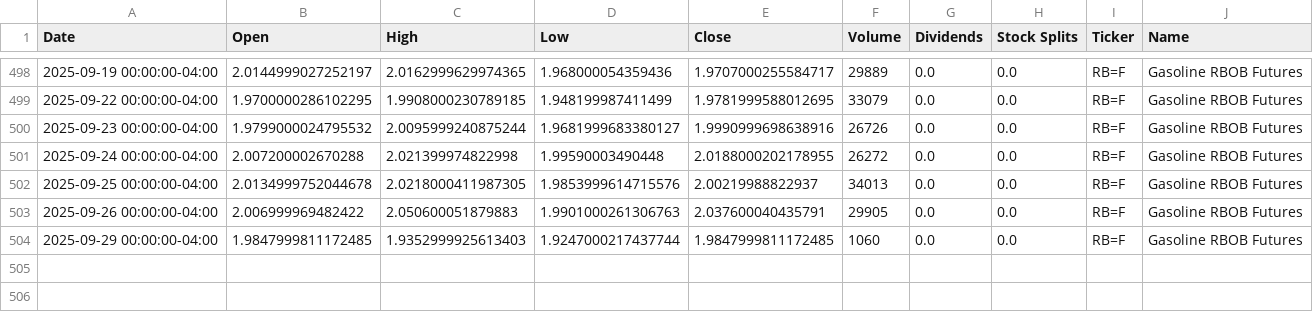
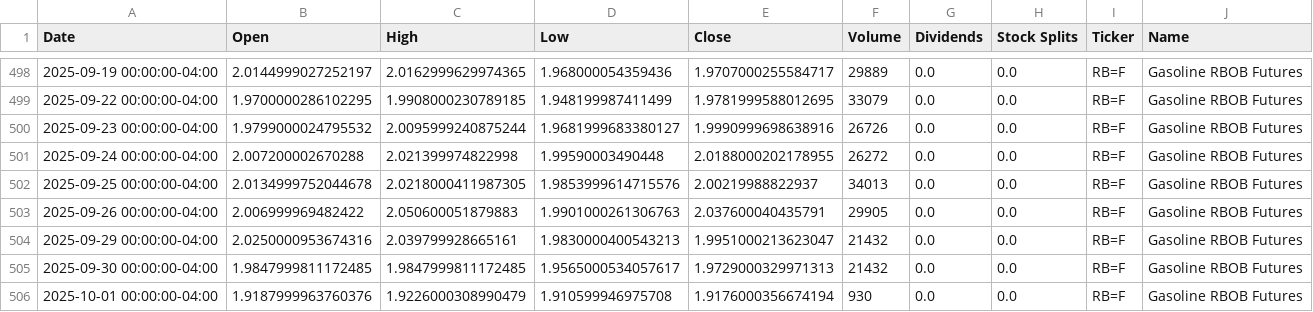
Before and after one commit to dylanmcd0/energy-analysis, a CSV file: data/financial/yfinance/RB_F.csv, drawn as a sheet; only a part is shown, gaps mark what is left out.

```diff
--- a/data/financial/yfinance/RB_F.csv
+++ b/data/financial/yfinance/RB_F.csv
@@ -503,2 +503,4 @@ Date,Open,High,Low,Close,Volume,Dividends,Stock Splits,Ticker,Name
 2025-09-26 00:00:00-04:00,2.006999969482422,2.050600051879883,1.9901000261306763,2.037600040435791,29905,0.0,0.0,RB=F,Gasoline RBOB Futures
-2025-09-29 00:00:00-04:00,1.9847999811172485,1.9352999925613403,1.9247000217437744,1.9847999811172485,1060,0.0,0.0,RB=F,Gasoline RBOB Futures
+2025-09-29 00:00:00-04:00,2.0250000953674316,2.039799928665161,1.9830000400543213,1.9951000213623047,21432,0.0,0.0,RB=F,Gasoline RBOB Futures
+2025-09-30 00:00:00-04:00,1.9847999811172485,1.9847999811172485,1.9565000534057617,1.9729000329971313,21432,0.0,0.0,RB=F,Gasoline RBOB Futures
+2025-10-01 00:00:00-04:00,1.9187999963760376,1.9226000308990479,1.910599946975708,1.9176000356674194,930,0.0,0.0,RB=F,Gasoline RBOB Futures
```
Also changed, not shown: data/financial/yfinance/BZ_F.csv, data/financial/yfinance/COP.csv, 18 other files.
